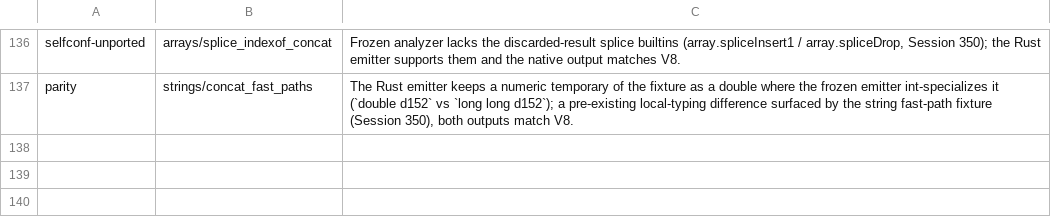
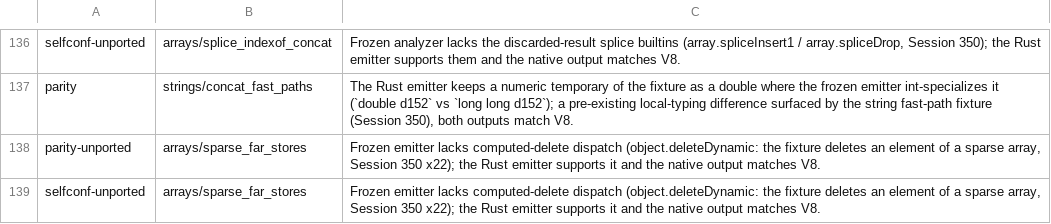
Before and after one commit to kazhiramatsu/garnet, a TSV file: scripts/frozen_known_diffs.tsv, drawn as a sheet; only a part is shown, gaps mark what is left out; the diff names each change by its address in the sheet, - before the commit and + after, or states it on an @@ line.

Commit message:
Sparse element storage for far stores
A store far beyond an array's capacity (the checker's flowTypeCache[nodeId]
on a fresh array, 2,412 times per compile) no longer materializes the gap.
Dense arrays keep every slot in [len, cap) a hole, so the inline element
reader bounds by cap and ts_array_set needs no hole fill; a far store
(i >= cap + 1024 and i >= 2*cap) switches the array to a side table
(open addressing; cap 0, data NULL, table pointer in inline_data[0]),
generic operations densify at entry, and a table reaching an eighth of
the length is materialized. The collector scans the table entries of a
remembered sparse cell. A store at index 2^32-1 now throws instead of
writing out of bounds. Kill switch TSAOT_SPARSE_ELEMENTS=0.

Compiler A/B against x20: 5.988 -> 5.745 s median wall (-4.1%), peak RSS
1,139 -> 811 MB; kernel sparse_stores 42 ms against Node's 138 ms.
Fixture arrays/sparse_far_stores (allowlist rows for its dynamic delete).

```diff
--- a/scripts/frozen_known_diffs.tsv
+++ b/scripts/frozen_known_diffs.tsv
+row 138: parity-unported | arrays/sparse_far_stores | Frozen emitter lacks computed-delete dispatch (object.deleteDynamic: the fixture deletes an element of a sparse array, Session 350 x22); the Rust emitter supports it and the native output matches V8.
+row 139: selfconf-unported | arrays/sparse_far_stores | Frozen emitter lacks computed-delete dispatch (object.deleteDynamic: the fixture deletes an element of a sparse array, Session 350 x22); the Rust emitter supports it and the native output matches V8.
```
Also changed, not shown: 7 other files.
